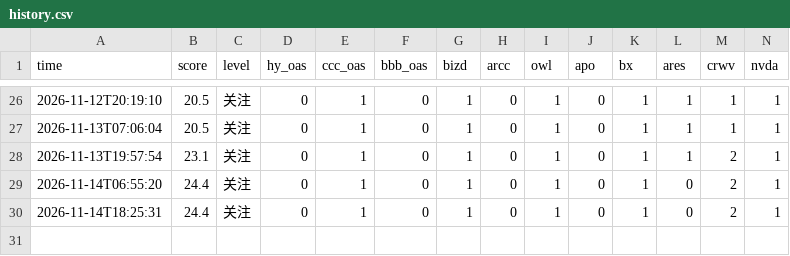
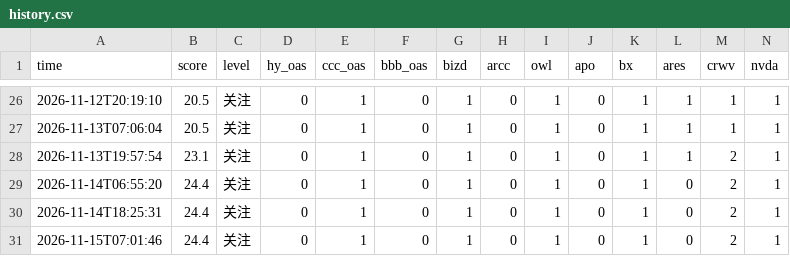
Before and after one commit to salusmedia/minsky-moment-tracker, a CSV file: data/history.csv, drawn as a sheet; only a part is shown, gaps mark what is left out; rows hold the shown columns only; the diff names each change by its address in the sheet, - before the commit and + after, or states it on an @@ line.

```diff
--- a/data/history.csv
+++ b/data/history.csv
+row 31: 2026-11-15T07:01:46 | 24.4 | 关注 | 0 | 1 | 0 | 1 | 0 | 1 | 0 | 1 | 0 | 2 | 1
```
Also changed, not shown: 1 other file.
